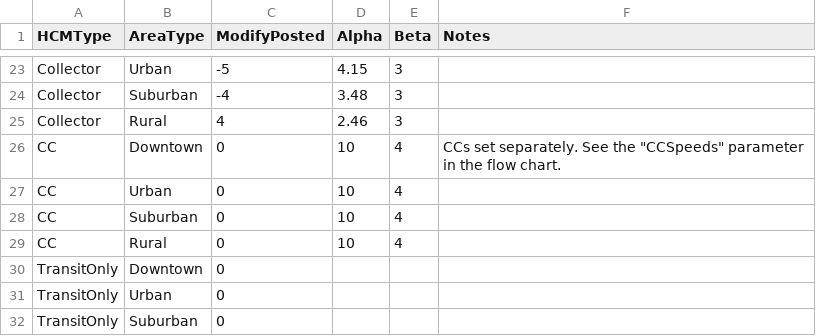
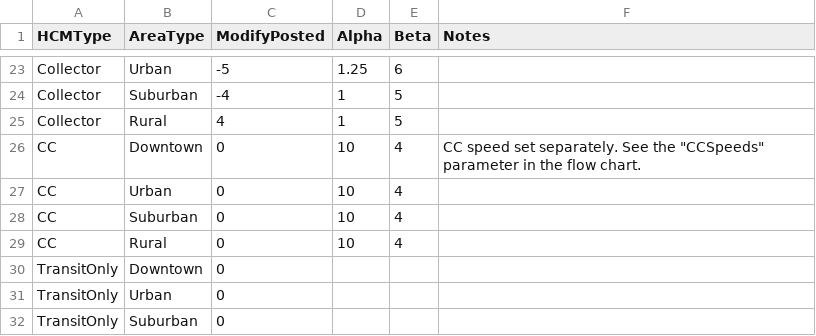
Before and after one commit to Triangle-Modeling-and-Analytics/TRMG2, a CSV file: master/networks/ff_speed_alpha_beta.csv, drawn as a sheet; only a part is shown, gaps mark what is left out; the diff covers the shown part only; the diff names each change by its address in the sheet, - before the commit and + after, or states it on an @@ line.

```diff
--- a/master/networks/ff_speed_alpha_beta.csv
+++ b/master/networks/ff_speed_alpha_beta.csv
-D23 (Alpha): 4.15
+D23 (Alpha): 1.25
-E23 (Beta): 3
+E23 (Beta): 6
-D24 (Alpha): 3.48
+D24 (Alpha): 1
-E24:E25 (Beta): 3
+E24:E25 (Beta): 5
-D25 (Alpha): 2.46
+D25 (Alpha): 1
-F26 (Notes): CCs set separately.…
+F26 (Notes): CC speed set separately.…
```
Also changed, not shown: 44 edited cells elsewhere in this file.
